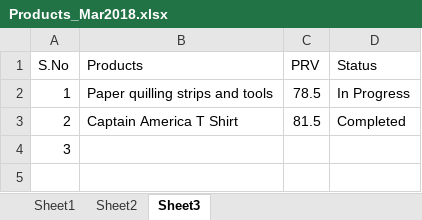
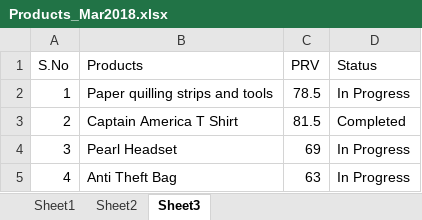
Before and after one commit to shaiksameercse/framework, an Excel workbook: Research/2018/March 2018/Products/Products_Mar2018.xlsx, sheet Sheet3, drawn as a sheet; values as stored, in another font and other column widths than the file's, no borders; the diff names each change by its address in the sheet, - before the commit and + after, or states it on an @@ line.

```diff
--- a/Research/2018/March 2018/Products/Products_Mar2018.xlsx (sheet Sheet3)
+++ b/Research/2018/March 2018/Products/Products_Mar2018.xlsx (sheet Sheet3)
-B4 (Products): (empty)
+B4 (Products): Pearl Headset
-C4 (PRV): (empty)
+C4 (PRV): 69
-D4 (Status): (empty)
+D4 (Status): In Progress
+row 5: 4 | Anti Theft Bag | 63 | In Progress
```
Also changed, not shown: Research/2018/March 2018/Products/RawData/1.Quilling Tools/PR_QuillingTools.xlsx, Research/2018/March 2018/Products/RawData/3.Pearl Headset/PR_PearlHeadset.xlsx, 1 other file.
